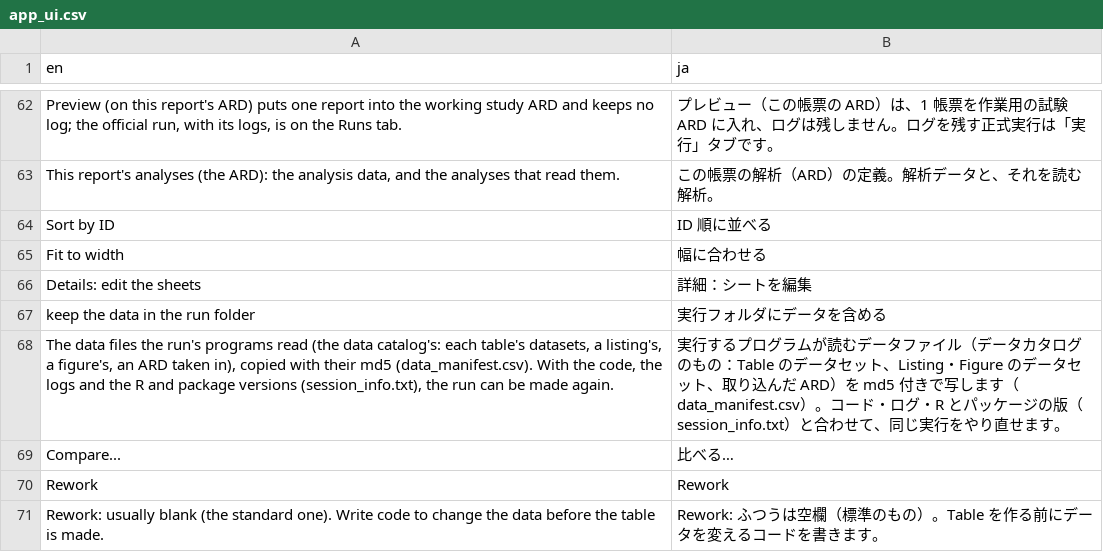
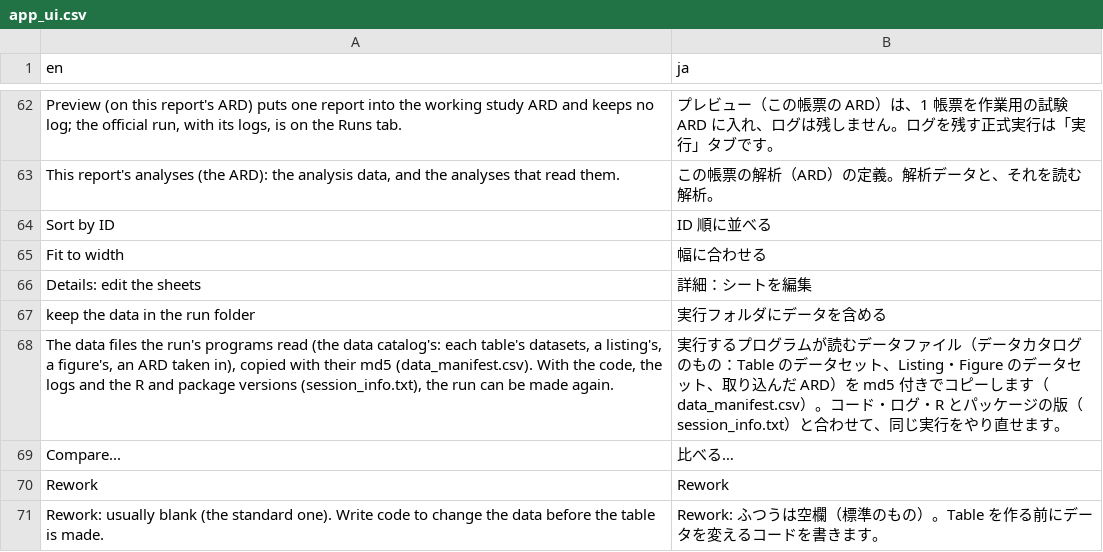
Before and after one commit to ichirio/tflplanner, a CSV file: inst/i18n/strings/app_ui.csv, drawn as a sheet; only a part is shown, gaps mark what is left out.

```diff
--- a/inst/i18n/strings/app_ui.csv
+++ b/inst/i18n/strings/app_ui.csv
@@ -67,3 +67,3 @@
 "keep the data in the run folder","実行フォルダにデータを含める"
-"The data files the run's programs read (the data catalog's: each table's datasets, a listing's, a figure's, an ARD taken in), copied with their md5 (data_manifest.csv). With the code, the logs and the R and package versions (session_info.txt), the run can be made again.","実行するプログラムが読むデータファイル（データカタログのもの：Table のデータセット、Listing・Figure のデータセット、取り込んだ ARD）を md5 付きで写します（data_manifest.csv）。コード・ログ・R とパッケージの版（session_info.txt）と合わせて、同じ実行をやり直せます。"
+"The data files the run's programs read (the data catalog's: each table's datasets, a listing's, a figure's, an ARD taken in), copied with their md5 (data_manifest.csv). With the code, the logs and the R and package versions (session_info.txt), the run can be made again.","実行するプログラムが読むデータファイル（データカタログのもの：Table のデータセット、Listing・Figure のデータセット、取り込んだ ARD）を md5 付きでコピーします（data_manifest.csv）。コード・ログ・R とパッケージの版（session_info.txt）と合わせて、同じ実行をやり直せます。"
 "Compare...","比べる…"
```
Also changed, not shown: inst/i18n/strings/ai_draft_ui.csv, inst/i18n/strings/common.csv, 3 other files.
